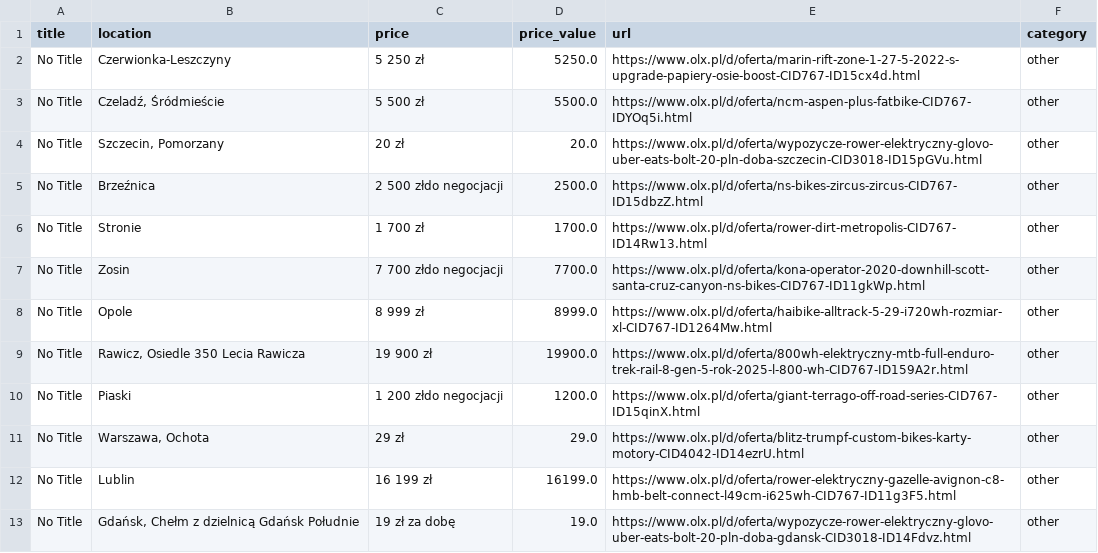
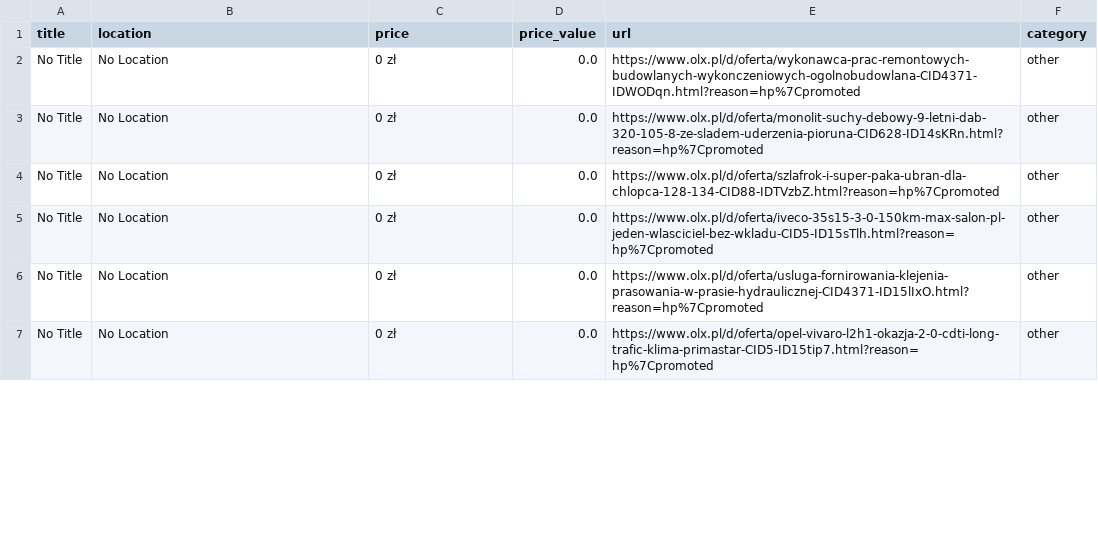
Before and after one commit to Moeez-03/web-scraper, a CSV file: ogloszenia.csv, drawn as a sheet; only a part is shown; the diff covers the shown part only.

```diff
--- a/ogloszenia.csv
+++ b/ogloszenia.csv
@@ -1,13 +1,7 @@
 title,location,price,price_value,url,category
-No Title,Czerwionka-Leszczyny,5 250 zł,5250.0,https://www.olx.pl/d/oferta/marin-rift-zone-1-27-5-2022-s-upgrade-papiery-osie-boost-CID767-ID15cx4d.html,other
-No Title,"Czeladź, Śródmieście",5 500 zł,5500.0,https://www.olx.pl/d/oferta/ncm-aspen-plus-fatbike-CID767-IDYOq5i.html,other
-No Title,"Szczecin, Pomorzany",20 zł,20.0,https://www.olx.pl/d/oferta/wypozycze-rower-elektryczny-glovo-uber-eats-bolt-20-pln-doba-szczecin-CID3018-ID15pGVu.html,other
-No Title,Brzeźnica,2 500 złdo negocjacji,2500.0,https://www.olx.pl/d/oferta/ns-bikes-zircus-zircus-CID767-ID15dbzZ.html,other
-No Title,Stronie,1 700 zł,1700.0,https://www.olx.pl/d/oferta/rower-dirt-metropolis-CID767-ID14Rw13.html,other
-No Title,Zosin,7 700 złdo negocjacji,7700.0,https://www.olx.pl/d/oferta/kona-operator-2020-downhill-scott-santa-cruz-canyon-ns-bikes-CID767-ID11gkWp.html,other
-No Title,Opole,8 999 zł,8999.0,https://www.olx.pl/d/oferta/haibike-alltrack-5-29-i720wh-rozmiar-xl-CID767-ID1264Mw.html,other
-No Title,"Rawicz, Osiedle 350 Lecia Rawicza",19 900 zł,19900.0,https://www.olx.pl/d/oferta/800wh-elektryczny-mtb-full-enduro-trek-rail-8-gen-5-rok-2025-l-800-wh-CID767-ID159A2r.html,other
-No Title,Piaski,1 200 złdo negocjacji,1200.0,https://www.olx.pl/d/oferta/giant-terrago-off-road-series-CID767-ID15qinX.html,other
-No Title,"Warszawa, Ochota",29 zł,29.0,https://www.olx.pl/d/oferta/blitz-trumpf-custom-bikes-karty-motory-CID4042-ID14ezrU.html,other
-No Title,Lublin,16 199 zł,16199.0,https://www.olx.pl/d/oferta/rower-elektryczny-gazelle-avignon-c8-hmb-belt-connect-l49cm-i625wh-CID767-ID11g3F5.html,other
-No Title,"Gdańsk, Chełm z dzielnicą Gdańsk Południe",19 zł za dobę,19.0,https://www.olx.pl/d/oferta/wypozycze-rower-elektryczny-glovo-uber-eats-bolt-20-pln-doba-gdansk-CID3018-ID14Fdvz.html,other
+No Title,No Location,0 zł,0.0,https://www.olx.pl/d/oferta/wykonawca-prac-remontowych-budowlanych-wykonczeniowych-ogolnobudowlana-CID4371-IDWODqn.html?reason=hp%7Cpromoted,other
+No Title,No Location,0 zł,0.0,https://www.olx.pl/d/oferta/monolit-suchy-debowy-9-letni-dab-320-105-8-ze-sladem-uderzenia-pioruna-CID628-ID14sKRn.html?reason=hp%7Cpromoted,other
+No Title,No Location,0 zł,0.0,https://www.olx.pl/d/oferta/szlafrok-i-super-paka-ubran-dla-chlopca-128-134-CID88-IDTVzbZ.html?reason=hp%7Cpromoted,other
+No Title,No Location,0 zł,0.0,https://www.olx.pl/d/oferta/iveco-35s15-3-0-150km-max-salon-pl-jeden-wlasciciel-bez-wkladu-CID5-ID15sTlh.html?reason=hp%7Cpromoted,other
+No Title,No Location,0 zł,0.0,https://www.olx.pl/d/oferta/usluga-fornirowania-klejenia-prasowania-w-prasie-hydraulicznej-CID4371-ID15lIxO.html?reason=hp%7Cpromoted,other
+No Title,No Location,0 zł,0.0,https://www.olx.pl/d/oferta/opel-vivaro-l2h1-okazja-2-0-cdti-long-trafic-klima-primastar-CID5-ID15tip7.html?reason=hp%7Cpromoted,other
```
Also changed, not shown: 3 removed rows and 40 edited cells elsewhere in this file, 5 other files.
